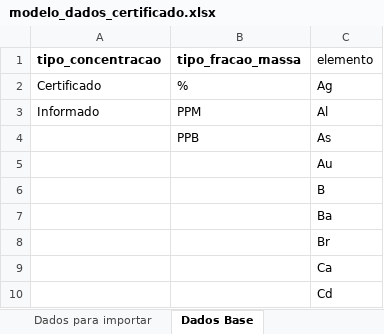
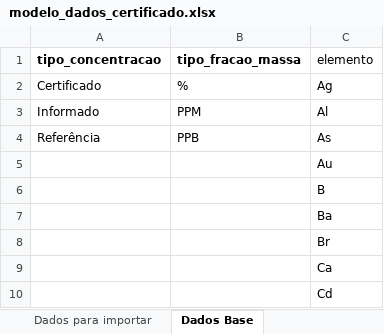
Before and after one commit to kaiserthiago/gean, an Excel workbook: static/data/modelo_dados_certificado.xlsx, sheet Dados Base, drawn as a sheet; only a part is shown; values as stored, in another font and other column widths than the file's, no borders; the diff names each change by its address in the sheet, - before the commit and + after, or states it on an @@ line.

```diff
--- a/static/data/modelo_dados_certificado.xlsx (sheet Dados Base)
+++ b/static/data/modelo_dados_certificado.xlsx (sheet Dados Base)
-A4 (tipo_concentracao): (empty)
+A4 (tipo_concentracao): Referência
```
Also changed, not shown: static/data/modelo.xlsx.
